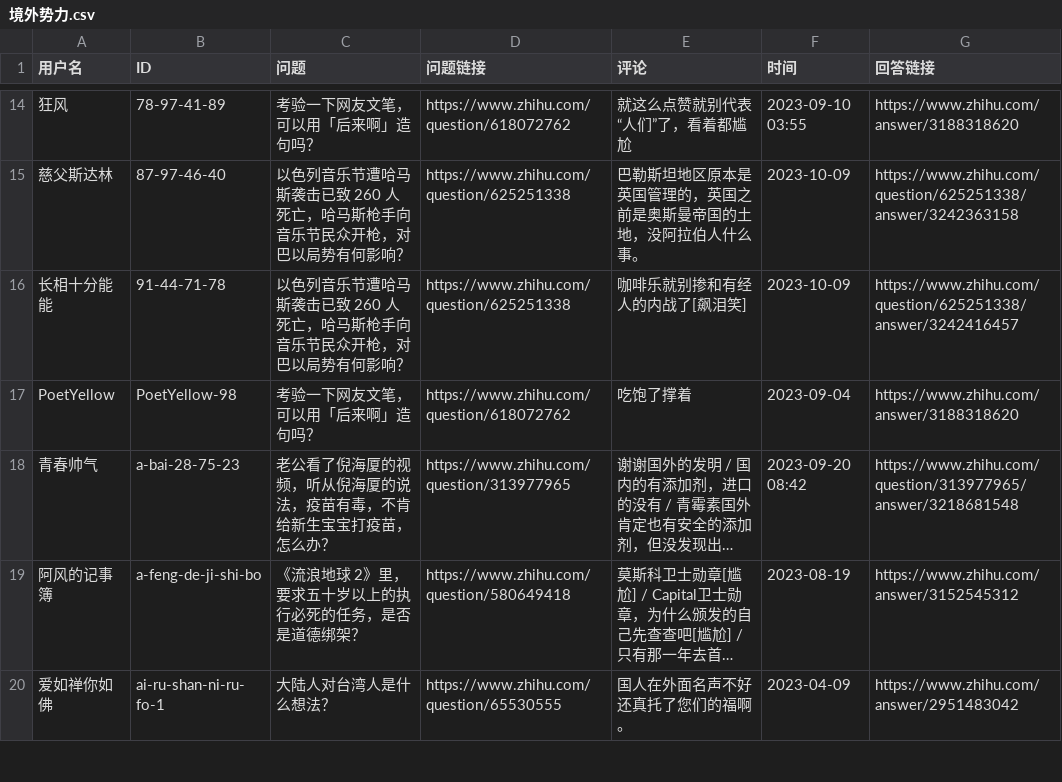
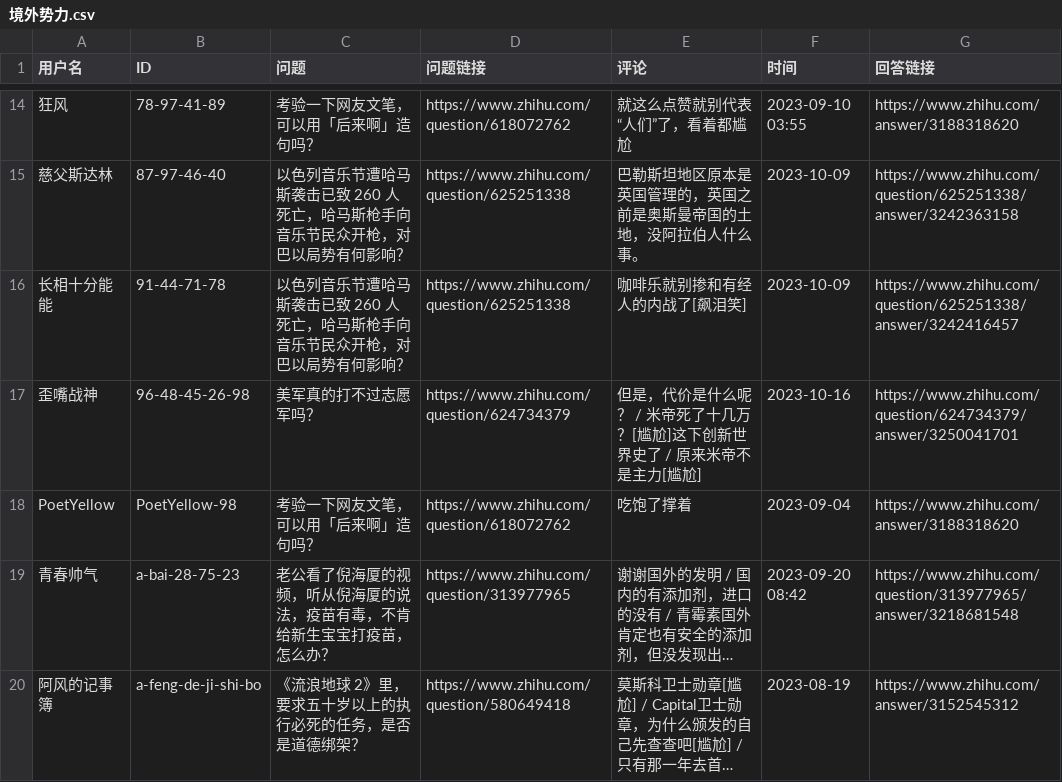
Before and after one commit to blacklisting/zhihu, a CSV file: 境外势力.csv, drawn as a sheet; only a part is shown, gaps mark what is left out; the shorter side is filled out with more unchanged rows; long unchanged cells end in …; the diff names each change by its address in the sheet, - before the commit and + after, or states it on an @@ line.

Commit message:
Update with a comment just seen.

```diff
--- a/境外势力.csv
+++ b/境外势力.csv
+row 17: 歪嘴战神 | 96-48-45-26-98 | 美军真的打不过志愿军吗？ | https://www.zhihu.com/question/624734379 | 但是，代价是什么呢？ / 米帝死了十几万？[尴尬]这下创新世界史了 / 原来米帝不是主力[尴尬] | 2023-10-16 | https://www.zhihu.com/question/624734379/answer/3250041701
```
